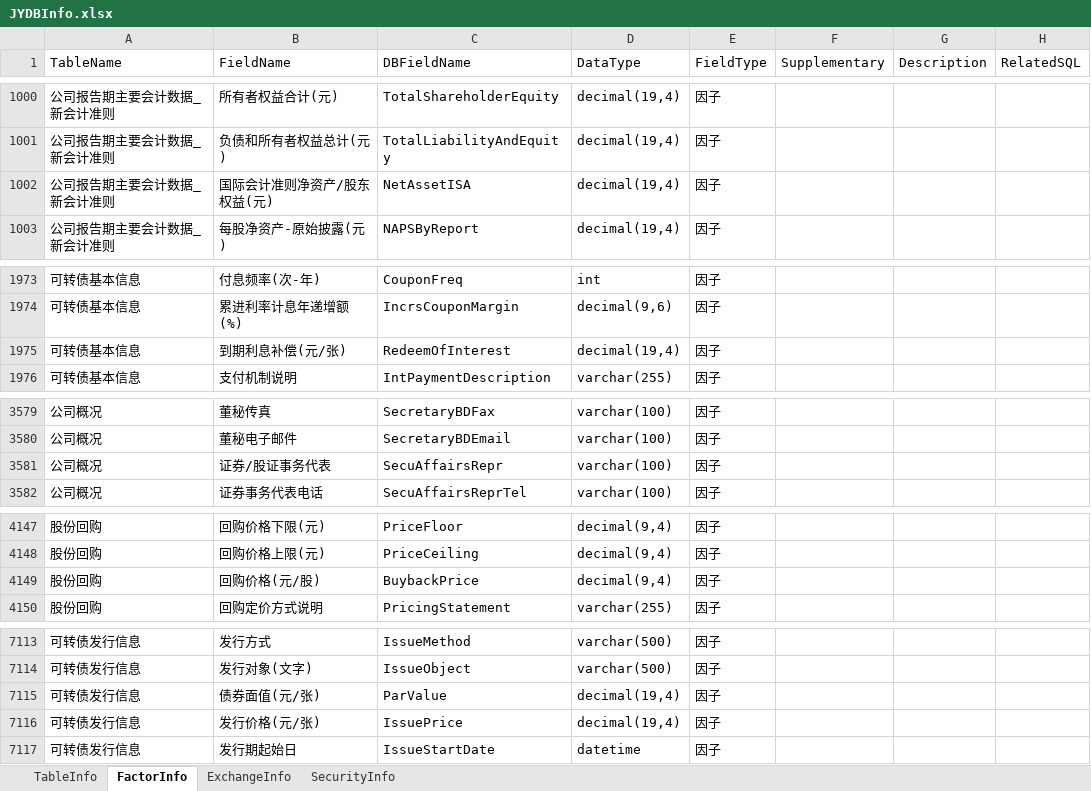
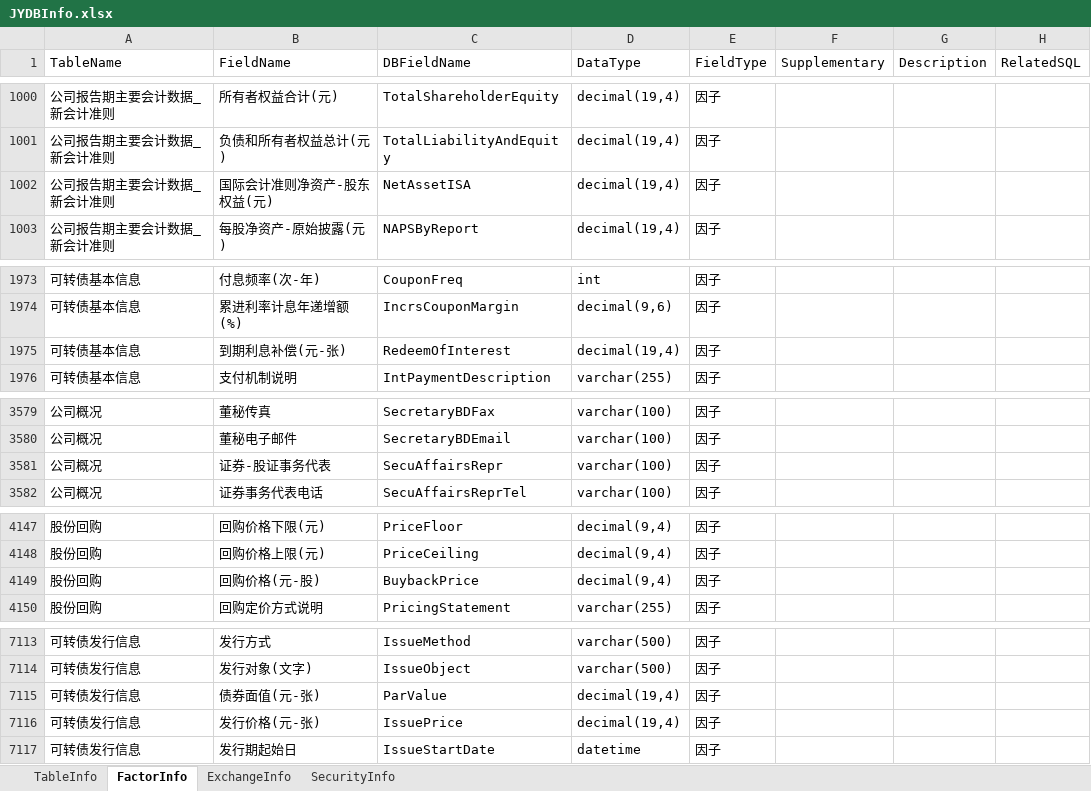
Before and after one commit to Scorpi000/QuantStudio, an Excel workbook: QuantStudio/Resource/JYDBInfo.xlsx, sheet FactorInfo, drawn as a sheet; only a part is shown, gaps mark what is left out; values as stored, in another font and other column widths than the file's, no borders; the diff covers the shown part only; the diff names each change by its address in the sheet, - before the commit and + after, or states it on an @@ line.

```diff
--- a/QuantStudio/Resource/JYDBInfo.xlsx (sheet FactorInfo)
+++ b/QuantStudio/Resource/JYDBInfo.xlsx (sheet FactorInfo)
-B1002 (FieldName): 国际会计准则净资产/股东权益(元)
+B1002 (FieldName): 国际会计准则净资产-股东权益(元)
-B1975 (FieldName): 到期利息补偿(元/张)
+B1975 (FieldName): 到期利息补偿(元-张)
-B3581 (FieldName): 证券/股证事务代表
+B3581 (FieldName): 证券-股证事务代表
-B4149 (FieldName): 回购价格(元/股)
+B4149 (FieldName): 回购价格(元-股)
-B7115 (FieldName): 债券面值(元/张)
+B7115 (FieldName): 债券面值(元-张)
-B7116 (FieldName): 发行价格(元/张)
+B7116 (FieldName): 发行价格(元-张)
```
Also changed, not shown: 27 added rows and 2 edited cells elsewhere in this sheet, sheet TableInfo, 4 other files.
